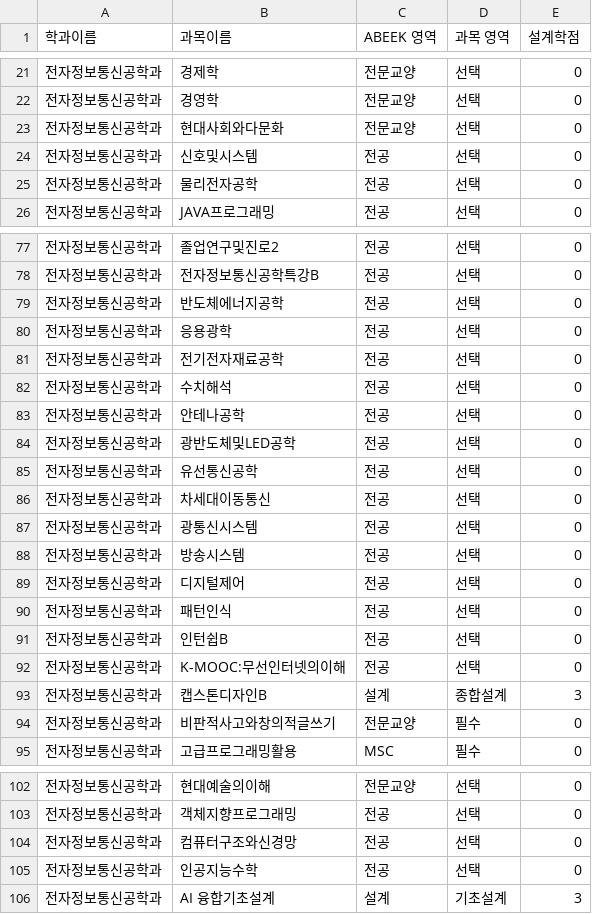
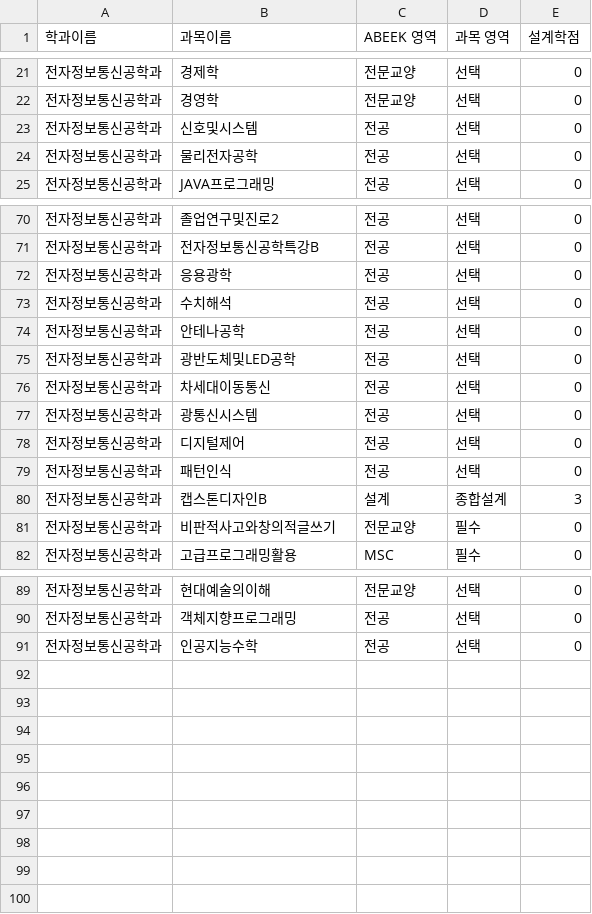
Before and after one commit to whxogus215/gonghak98-V2, a CSV file: src/main/resources/csv/gonghak_course/전자정보통신공학과.csv, drawn as a sheet; only a part is shown, gaps mark what is left out; the diff covers the shown part only.

Commit message:
fix: DB에 컬럼 값이 잘못 삽입되는 문제 해결
- AbeekType, CourseType의 Enum name 값을 컬럼에 삽입하도록 스크립트 수정
- 공학인증 요건표와 실제 강의표와 맞지 않는 부분을 스크립트 단계에서 걸러내도록 검증 로직 추가

```diff
--- a/src/main/resources/csv/gonghak_course/전자정보통신공학과.csv
+++ b/src/main/resources/csv/gonghak_course/전자정보통신공학과.csv
@@ -22,3 +22,2 @@
 전자정보통신공학과|경영학|전문교양|선택|0
-전자정보통신공학과|현대사회와다문화|전문교양|선택|0
 전자정보통신공학과|신호및시스템|전공|선택|0
@@ -78,5 +71,3 @@
 전자정보통신공학과|전자정보통신공학특강B|전공|선택|0
-전자정보통신공학과|반도체에너지공학|전공|선택|0
 전자정보통신공학과|응용광학|전공|선택|0
-전자정보통신공학과|전기전자재료공학|전공|선택|0
 전자정보통신공학과|수치해석|전공|선택|0
@@ -84,10 +75,6 @@
 전자정보통신공학과|광반도체및LED공학|전공|선택|0
-전자정보통신공학과|유선통신공학|전공|선택|0
 전자정보통신공학과|차세대이동통신|전공|선택|0
 전자정보통신공학과|광통신시스템|전공|선택|0
-전자정보통신공학과|방송시스템|전공|선택|0
 전자정보통신공학과|디지털제어|전공|선택|0
 전자정보통신공학과|패턴인식|전공|선택|0
-전자정보통신공학과|인턴쉽B|전공|선택|0
-전자정보통신공학과|K-MOOC:무선인터넷의이해|전공|선택|0
 전자정보통신공학과|캡스톤디자인B|설계|종합설계|3
@@ -103,4 +90,2 @@
 전자정보통신공학과|객체지향프로그래밍|전공|선택|0
-전자정보통신공학과|컴퓨터구조와신경망|전공|선택|0
 전자정보통신공학과|인공지능수학|전공|선택|0
-전자정보통신공학과|AI 융합기초설계|설계|기초설계|3
```
Also changed, not shown: 6 removed rows elsewhere in this file, 2 other files.
